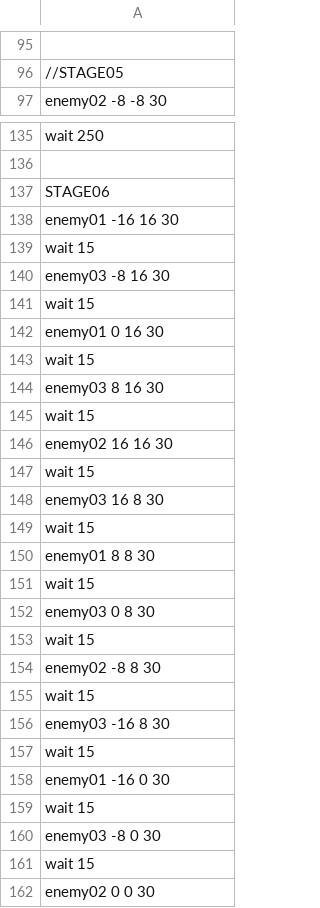
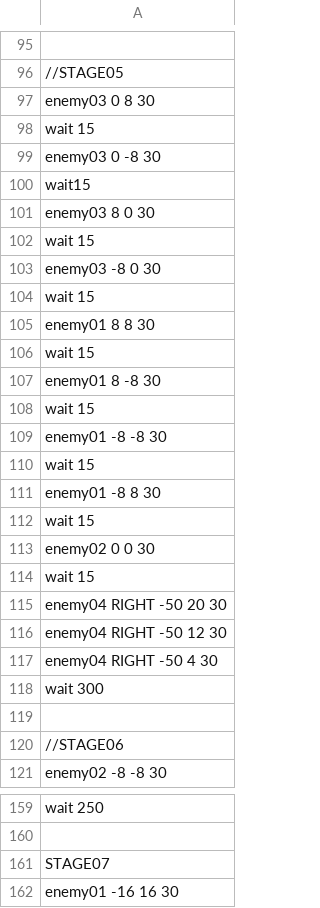
Before and after one commit to IguchiShunpei/2023_10days, a CSV file: Resources/csv/enemyPop.csv, drawn as a sheet; only a part is shown, gaps mark what is left out; the shorter side is filled out with more unchanged rows; addresses are those after the commit; the diff covers the shown part only; the diff names each change by its address in the sheet, - before the commit and + after, or states it on an @@ line.

Commit message:
完成

```diff
--- a/Resources/csv/enemyPop.csv
+++ b/Resources/csv/enemyPop.csv
+row 97: enemy03 0 8 30
+row 98: wait 15
+row 99: enemy03 0 -8 30
+row 100: wait15
+row 101: enemy03 8 0 30
+row 102: wait 15
+row 103: enemy03 -8 0 30
+row 104: wait 15
+row 105: enemy01 8 8 30
+row 106: wait 15
+row 107: enemy01 8 -8 30
+row 108: wait 15
+row 109: enemy01 -8 -8 30
+row 110: wait 15
+row 111: enemy01 -8 8 30
+row 112: wait 15
+row 113: enemy02 0 0 30
+row 114: wait 15
+row 115: enemy04 RIGHT -50 20 30
+row 116: enemy04 RIGHT -50 12 30
+row 117: enemy04 RIGHT -50 4 30
+row 118: wait 300
+row 119: (empty)
+row 120: //STAGE06
-A161: STAGE06
+A161: STAGE07
```
Also changed, not shown: 1 added row elsewhere in this file.
